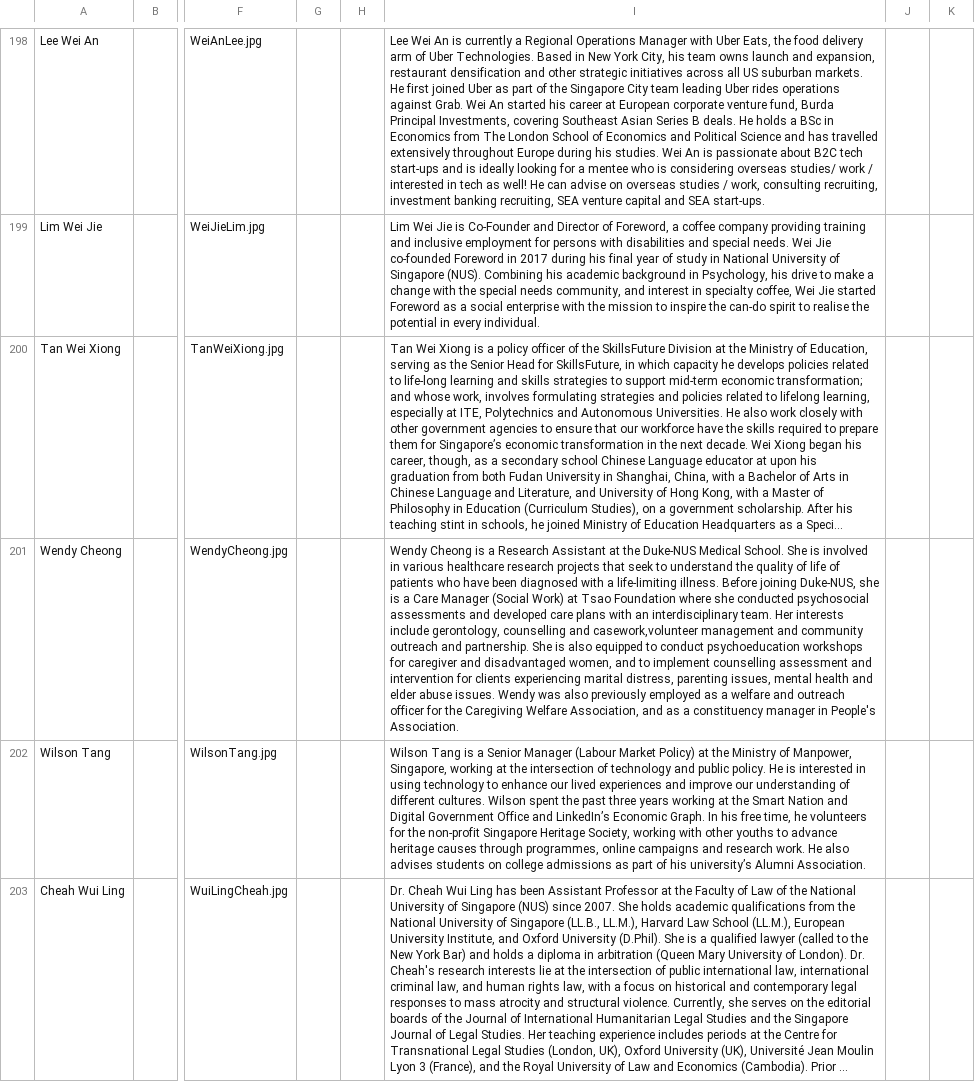
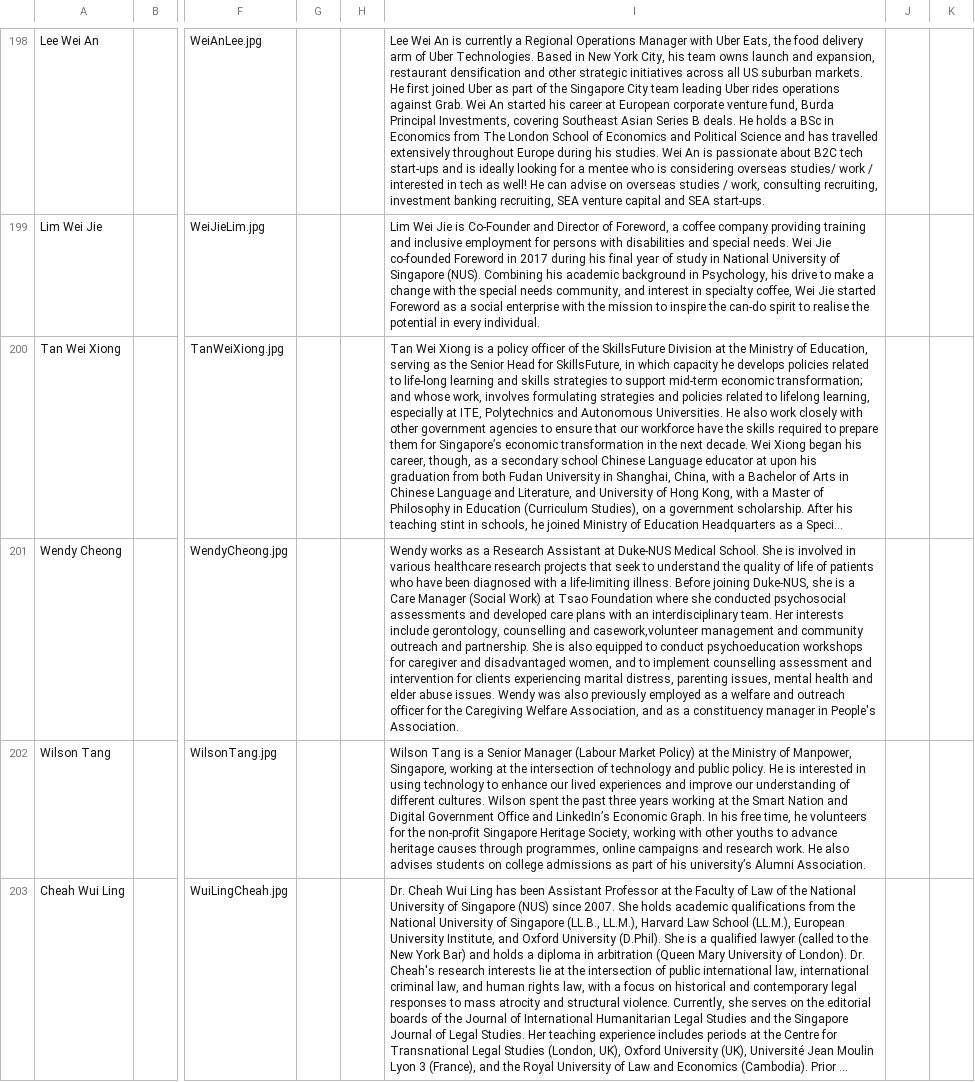
Before and after one commit to AdvisorySG/mentorship-page, a CSV file: data/csv/wave0.csv, drawn as a sheet; only a part is shown, gaps mark what is left out; long unchanged cells end in …; the diff names each change by its address in the sheet, - before the commit and + after, or states it on an @@ line.

Commit message:
Mentors: Hotfix 3.11.1

```diff
--- a/data/csv/wave0.csv
+++ b/data/csv/wave0.csv
-I201: Wendy Cheong is a Research Assistant at the Duke-NUS Medical…
+I201: Wendy works as a Research Assistant at Duke-NUS Medical…
```
